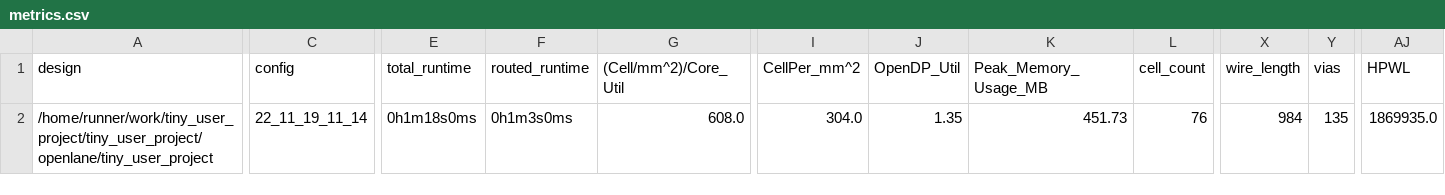
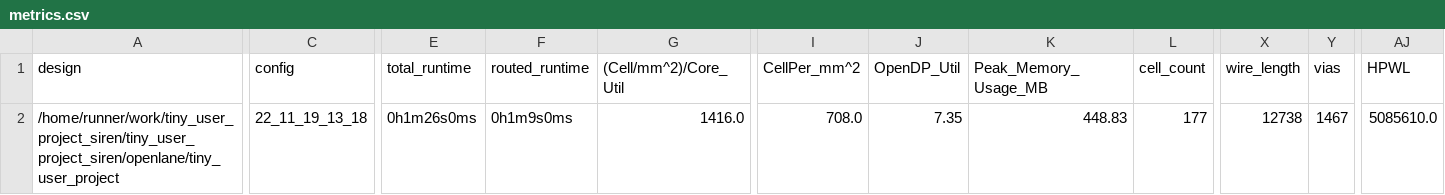
Before and after one commit to proppy/tiny_user_project_siren, a CSV file: signoff/tiny_user_project/metrics.csv, drawn as a sheet; only a part is shown, gaps mark what is left out; the diff covers the shown part only; the diff names each change by its address in the sheet, - before the commit and + after, or states it on an @@ line.

Commit message:
harden project [skip ci]

```diff
--- a/signoff/tiny_user_project/metrics.csv
+++ b/signoff/tiny_user_project/metrics.csv
-A2 (design): /home/runner/work/tiny_user_project/tiny_user_project/openlane/tiny_user_project
+A2 (design): /home/runner/work/tiny_user_project_siren/tiny_user_project_siren/openlane/tiny_user_project
-C2 (config): 22_11_19_11_14
+C2 (config): 22_11_19_13_18
-E2 (total_runtime): 0h1m18s0ms
+E2 (total_runtime): 0h1m26s0ms
-F2 (routed_runtime): 0h1m3s0ms
+F2 (routed_runtime): 0h1m9s0ms
-G2 ((Cell/mm^2)/Core_Util): 608.0
+G2 ((Cell/mm^2)/Core_Util): 1416.0
-I2 (CellPer_mm^2): 304.0
+I2 (CellPer_mm^2): 708.0
-J2 (OpenDP_Util): 1.35
+J2 (OpenDP_Util): 7.35
-K2 (Peak_Memory_Usage_MB): 451.73
+K2 (Peak_Memory_Usage_MB): 448.83
-L2 (cell_count): 76
+L2 (cell_count): 177
-X2 (wire_length): 984
+X2 (wire_length): 12738
-Y2 (vias): 135
+Y2 (vias): 1467
-AJ2 (HPWL): 1869935.0
+AJ2 (HPWL): 5085610.0
```
Also changed, not shown: 20 edited cells elsewhere in this file, signoff/user_project_wrapper/metrics.csv, 24 other files.
